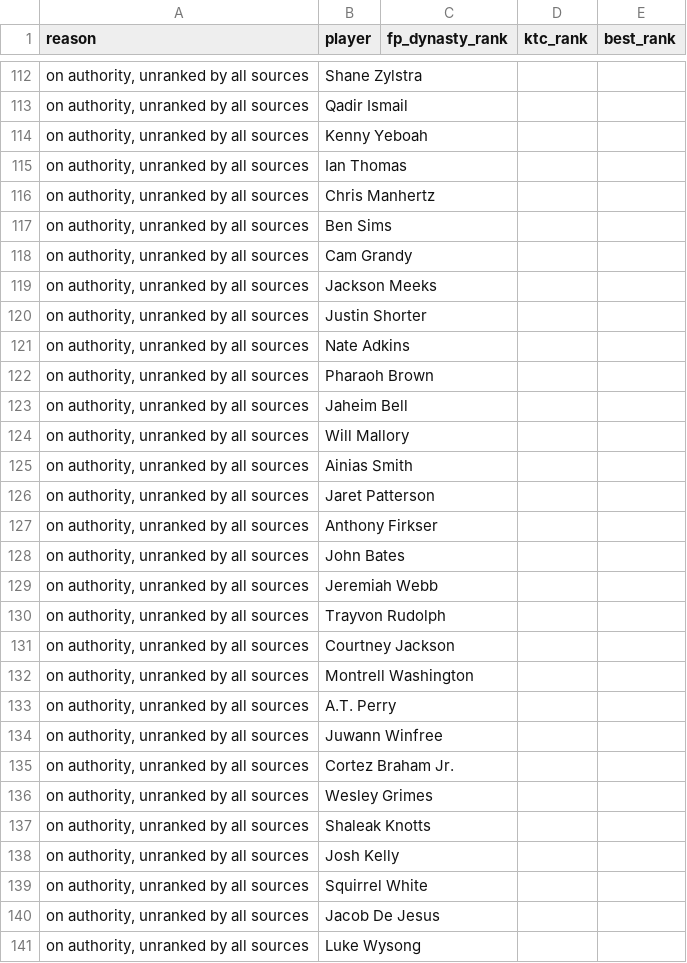
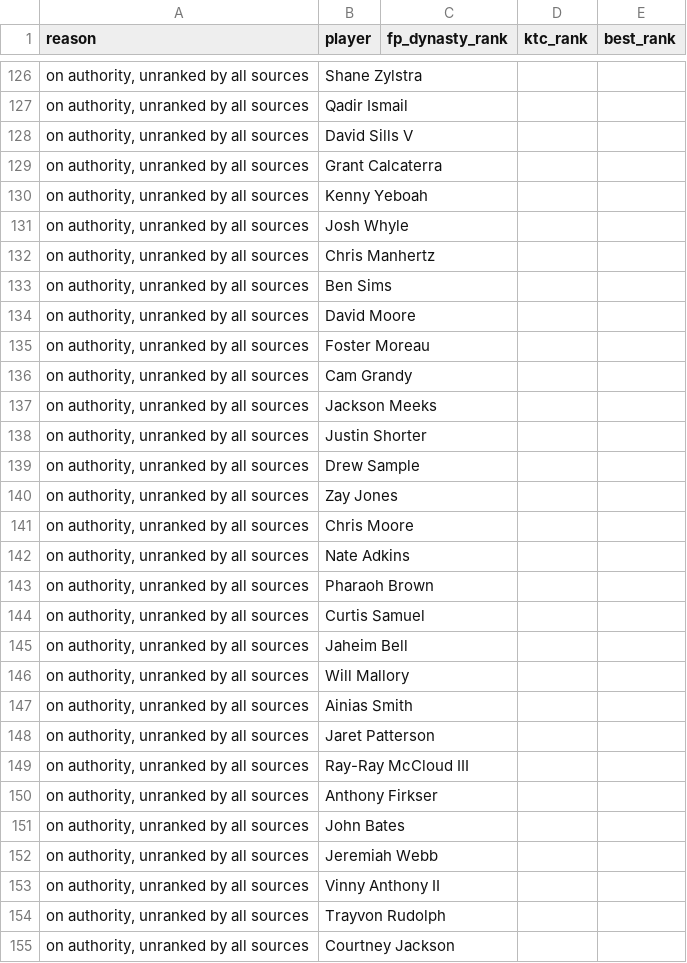
Before and after one commit to kyeill/dynasty, a CSV file: output/unmatched_nfl.csv, drawn as a sheet; only a part is shown, gaps mark what is left out; the shorter side is filled out with more unchanged rows; the diff covers the shown part only.

```diff
--- a/output/unmatched_nfl.csv
+++ b/output/unmatched_nfl.csv
@@ -113,6 +127,10 @@
 "on authority, unranked by all sources",Qadir Ismail,,,
+"on authority, unranked by all sources",David Sills V,,,
+"on authority, unranked by all sources",Grant Calcaterra,,,
 "on authority, unranked by all sources",Kenny Yeboah,,,
-"on authority, unranked by all sources",Ian Thomas,,,
+"on authority, unranked by all sources",Josh Whyle,,,
 "on authority, unranked by all sources",Chris Manhertz,,,
 "on authority, unranked by all sources",Ben Sims,,,
+"on authority, unranked by all sources",David Moore,,,
+"on authority, unranked by all sources",Foster Moreau,,,
 "on authority, unranked by all sources",Cam Grandy,,,
@@ -120,4 +138,8 @@
 "on authority, unranked by all sources",Justin Shorter,,,
+"on authority, unranked by all sources",Drew Sample,,,
+"on authority, unranked by all sources",Zay Jones,,,
+"on authority, unranked by all sources",Chris Moore,,,
 "on authority, unranked by all sources",Nate Adkins,,,
 "on authority, unranked by all sources",Pharaoh Brown,,,
+"on authority, unranked by all sources",Curtis Samuel,,,
 "on authority, unranked by all sources",Jaheim Bell,,,
@@ -126,2 +148,3 @@
 "on authority, unranked by all sources",Jaret Patterson,,,
+"on authority, unranked by all sources",Ray-Ray McCloud III,,,
 "on authority, unranked by all sources",Anthony Firkser,,,
@@ -129,2 +152,3 @@
 "on authority, unranked by all sources",Jeremiah Webb,,,
+"on authority, unranked by all sources",Vinny Anthony II,,,
 "on authority, unranked by all sources",Trayvon Rudolph,,,
```
Also changed, not shown: 57 added rows, 12 removed rows and 2 edited cells elsewhere in this file, lastgood/mlb_hkb.csv, lastgood/nfl_current.csv, 17 other files.
